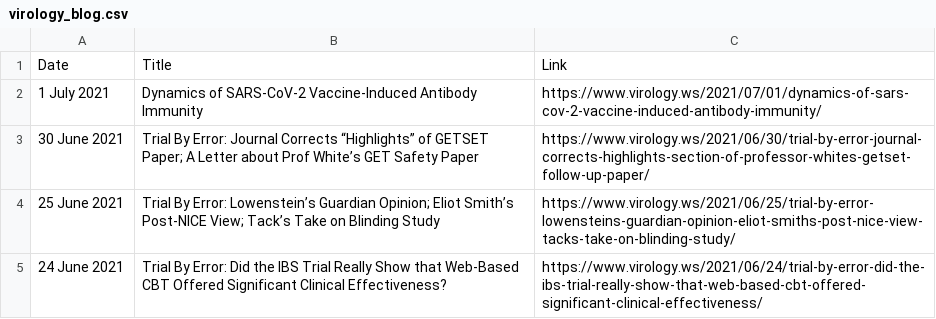
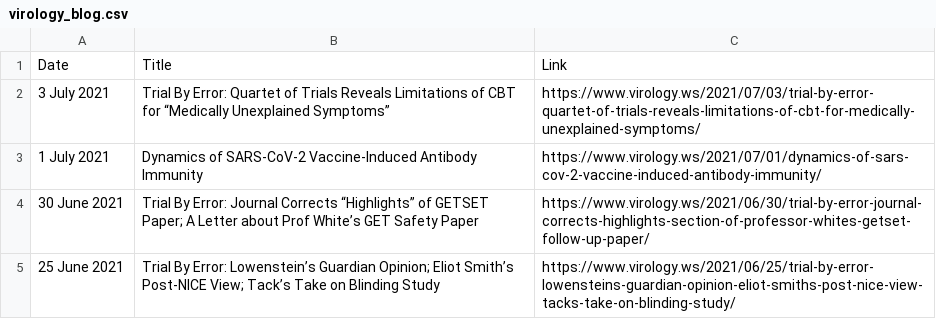
Before and after one commit to bbennett80/virology_blog, a CSV file: virology_blog.csv, drawn as a sheet; only a part is shown; the shorter side is filled out with more unchanged rows; the diff names each change by its address in the sheet, - before the commit and + after, or states it on an @@ line.

```diff
--- a/virology_blog.csv
+++ b/virology_blog.csv
+row 2: 3 July 2021 | Trial By Error: Quartet of Trials Reveals Limitations of CBT for “Medically Unexplained Symptoms” | https://www.virology.ws/2021/07/03/trial-by-error-quartet-of-trials-reveals-limitations-of-cbt-for-medically-unexplained-symptoms/
```
